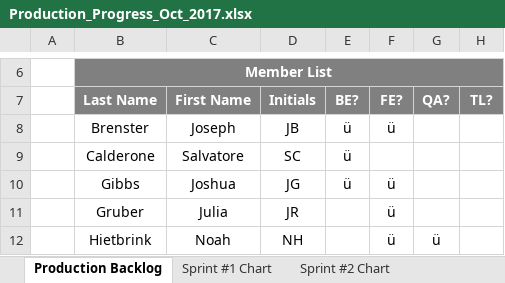
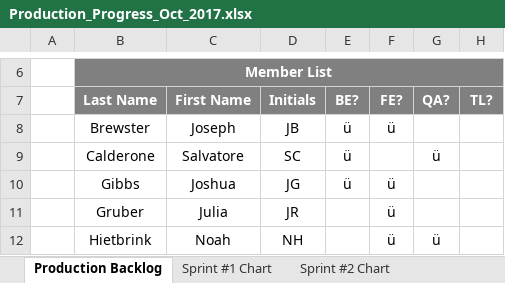
Before and after one commit to bobbykemp/GDC2017Project, an Excel workbook: Management/Production_Progress_Oct_2017.xlsx, sheet Production Backlog, drawn as a sheet; only a part is shown, gaps mark what is left out; values as stored, in another font and other column widths than the file's, no borders; charts and pictures and conditional formats not drawn; the diff names each change by its address in the sheet, - before the commit and + after, or states it on an @@ line.

```diff
--- a/Management/Production_Progress_Oct_2017.xlsx (sheet Production Backlog)
+++ b/Management/Production_Progress_Oct_2017.xlsx (sheet Production Backlog)
-B8: Brenster
+B8: Brewster
-G9: (empty)
+G9: ü
```
Also changed, not shown: sheet Sprint #1 Chart, charts or pictures.
